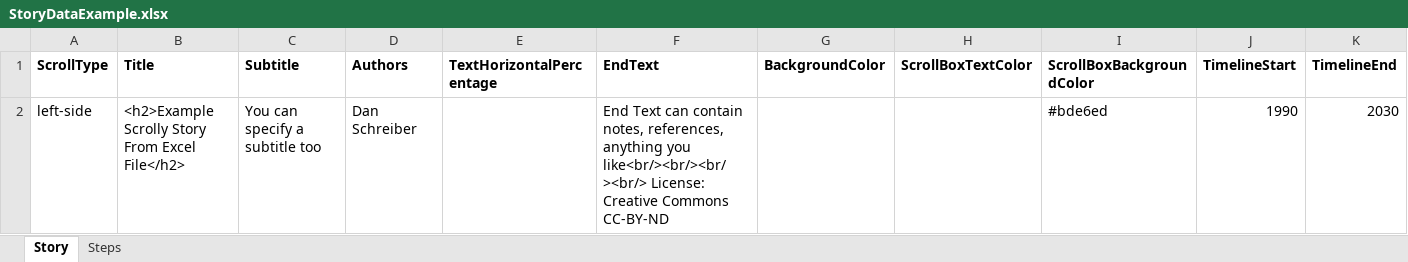
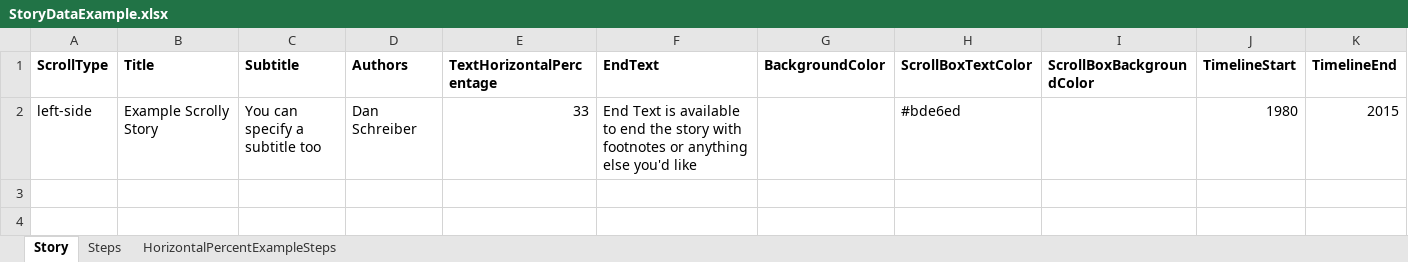
Before and after one commit to IRISSIUE/scrolly-story-generator, an Excel workbook: data/StoryDataExample.xlsx, sheet Story, drawn as a sheet; only a part is shown; values as stored, in another font and other column widths than the file's, no borders; the diff names each change by its address in the sheet, - before the commit and + after, or states it on an @@ line.

Commit message:
Update documentation and example local story data file

```diff
--- a/data/StoryDataExample.xlsx (sheet Story)
+++ b/data/StoryDataExample.xlsx (sheet Story)
+sheet tab: HorizontalPercentExampleSteps
-B2 (Title): <h2>Example Scrolly Story From Excel File</h2>
+B2 (Title): Example Scrolly Story
-E2 (TextHorizontalPercentage): (empty)
+E2 (TextHorizontalPercentage): 33
-F2 (EndText): End Text can contain notes, references, anything you like<br/><br/><br/><br/> License: Creative Commons CC-BY-ND
+F2 (EndText): End Text is available to end the story with footnotes or anything else you'd like
-H2 (ScrollBoxTextColor): (empty)
+H2 (ScrollBoxTextColor): #bde6ed
-I2 (ScrollBoxBackgroundColor): #bde6ed
+I2 (ScrollBoxBackgroundColor): (empty)
-J2 (TimelineStart): 1990
+J2 (TimelineStart): 1980
-K2 (TimelineEnd): 2030
+K2 (TimelineEnd): 2015
```
Also changed, not shown: sheet Steps, 3 other files.
